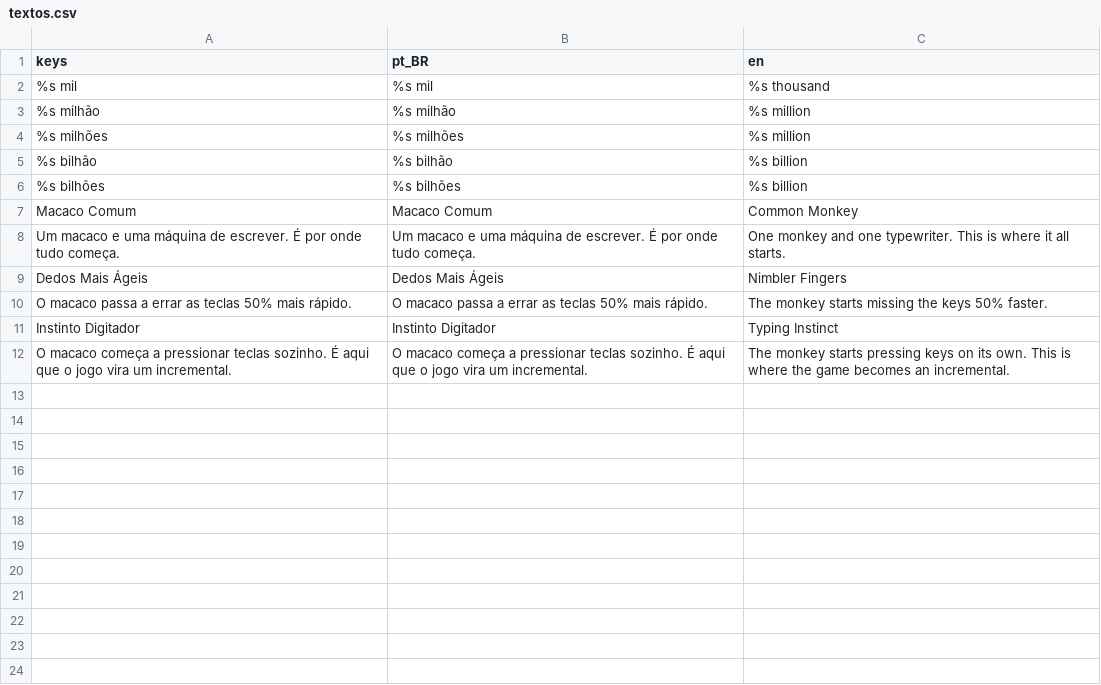
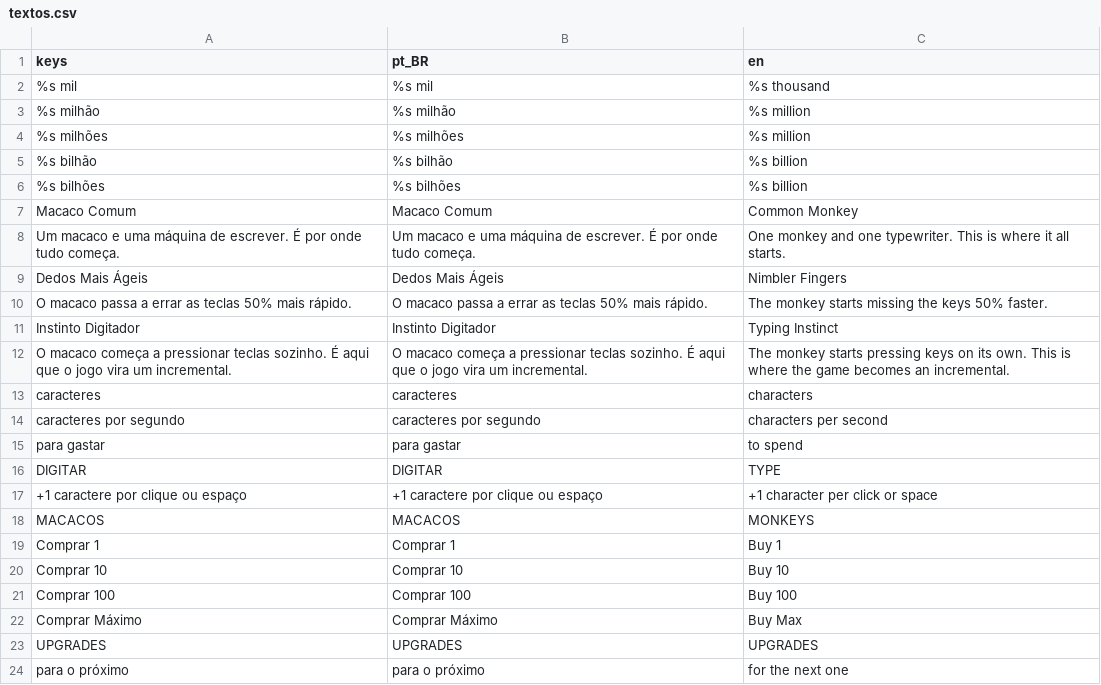
Before and after one commit to Vecolas/just-keep-typing, a CSV file: i18n/textos.csv, drawn as a sheet; the diff names each change by its address in the sheet, - before the commit and + after, or states it on an @@ line.

```diff
--- a/i18n/textos.csv
+++ b/i18n/textos.csv
+row 13: caracteres | caracteres | characters
+row 14: caracteres por segundo | caracteres por segundo | characters per second
+row 15: para gastar | para gastar | to spend
+row 16: DIGITAR | DIGITAR | TYPE
+row 17: +1 caractere por clique ou espaço | +1 caractere por clique ou espaço | +1 character per click or space
+row 18: MACACOS | MACACOS | MONKEYS
+row 19: Comprar 1 | Comprar 1 | Buy 1
+row 20: Comprar 10 | Comprar 10 | Buy 10
+row 21: Comprar 100 | Comprar 100 | Buy 100
+row 22: Comprar Máximo | Comprar Máximo | Buy Max
+row 23: UPGRADES | UPGRADES | UPGRADES
+row 24: para o próximo | para o próximo | for the next one
```
Also changed, not shown: 8 other files.
